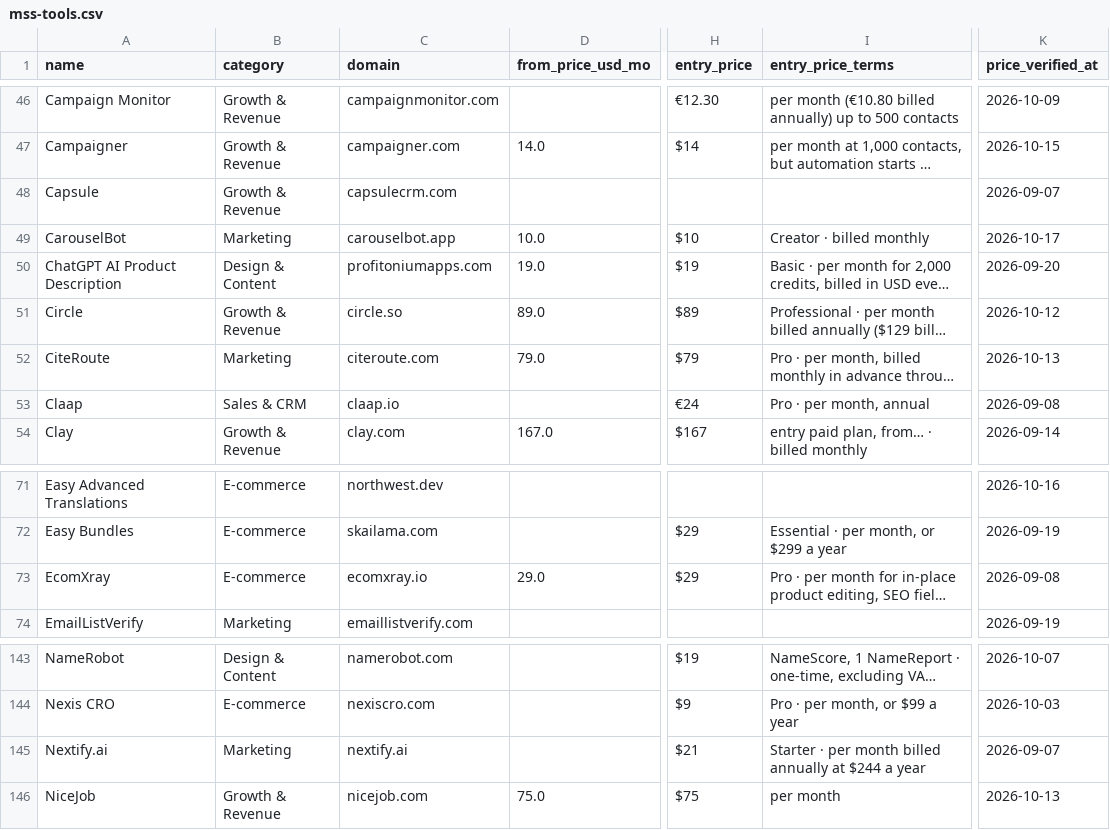
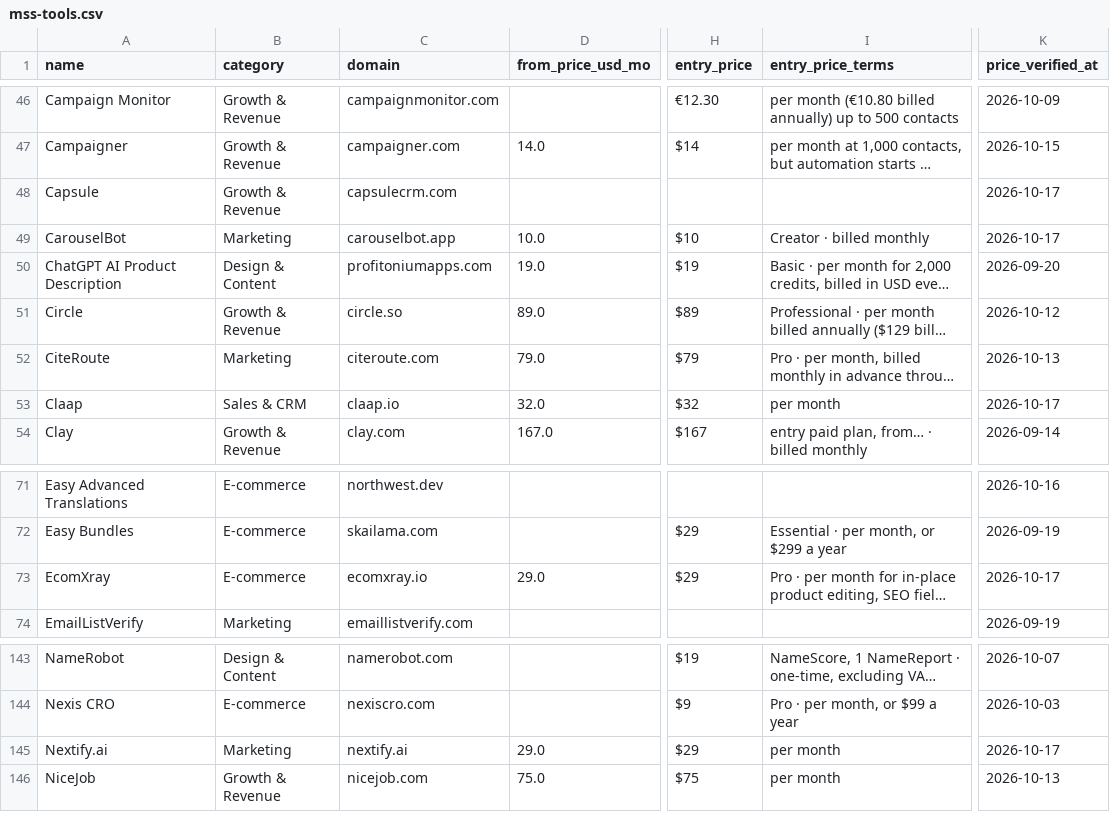
Before and after one commit to NewBegin-gif/marketingandsalessoftware, a CSV file: data/mss-tools.csv, drawn as a sheet; only a part is shown, gaps mark what is left out; long unchanged cells end in …; the diff names each change by its address in the sheet, - before the commit and + after, or states it on an @@ line.

```diff
--- a/data/mss-tools.csv
+++ b/data/mss-tools.csv
-K48 (price_verified_at): 2026-09-07
+K48 (price_verified_at): 2026-10-17
-D53 (from_price_usd_mo): (empty)
+D53 (from_price_usd_mo): 32.0
-H53 (entry_price): €24
+H53 (entry_price): $32
-I53 (entry_price_terms): Pro · per month, annual
+I53 (entry_price_terms): per month
-K53 (price_verified_at): 2026-09-08
+K53 (price_verified_at): 2026-10-17
-K73 (price_verified_at): 2026-09-08
+K73 (price_verified_at): 2026-10-17
-D145 (from_price_usd_mo): (empty)
+D145 (from_price_usd_mo): 29.0
-H145 (entry_price): $21
+H145 (entry_price): $29
-I145 (entry_price_terms): Starter · per month billed annually at $244 a year
+I145 (entry_price_terms): per month
-K145 (price_verified_at): 2026-09-07
+K145 (price_verified_at): 2026-10-17
```
Also changed, not shown: data/mss-flags.csv, 7 other files.
